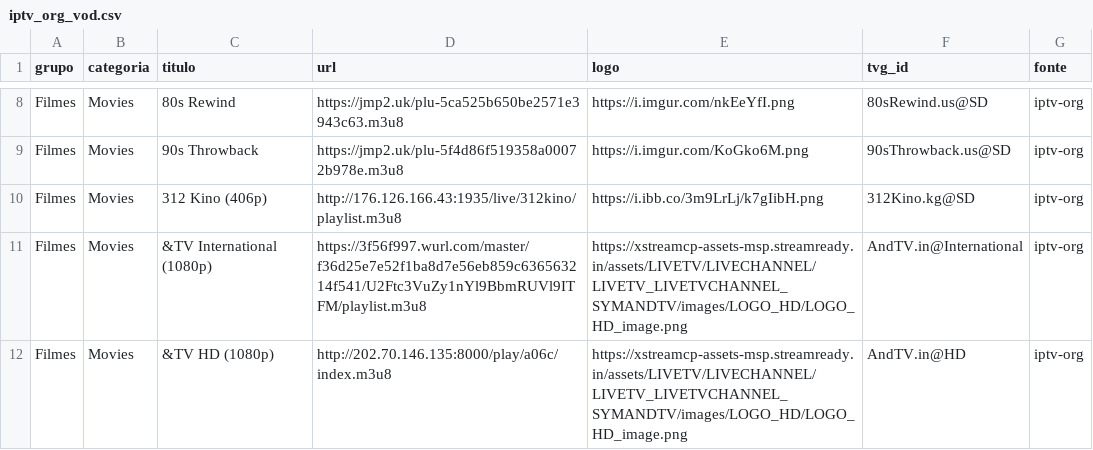
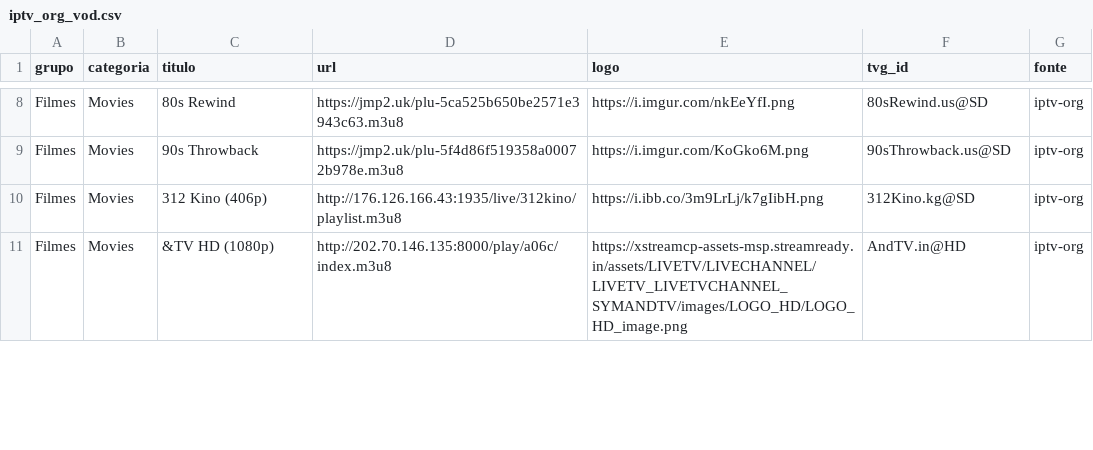
Before and after one commit to kaykewf13/animeout, a CSV file: sources/iptv_org_vod.csv, drawn as a sheet; only a part is shown, gaps mark what is left out; the diff covers the shown part only.

```diff
--- a/sources/iptv_org_vod.csv
+++ b/sources/iptv_org_vod.csv
@@ -10,3 +10,2 @@ Filmes,Movies,90s Throwback,https://jmp2.uk/plu-5f4d86f519358a00072b978e.m3u8,ht
 Filmes,Movies,312 Kino (406p),http://176.126.166.43:1935/live/312kino/playlist.m3u8,https://i.ibb.co/3m9LrLj/k7gIibH.png,312Kino.kg@SD,iptv-org
-Filmes,Movies,&TV International (1080p),https://3f56f997.wurl.com/master/f36d25e7e52f1ba8d7e56eb859c636563214f541/U2Ftc3VuZy1nYl9BbmRUVl9ITFM/playlist.m3u8,https://xstreamcp-assets-msp.streamready.in/assets/LIVETV/LIVECHANNEL/LIVETV_LIVETVCHANNEL_SYMANDTV/images/LOGO_HD/LOGO_HD_image.png,AndTV.in@International,iptv-org
 Filmes,Movies,&TV HD (1080p),http://202.70.146.135:8000/play/a06c/index.m3u8,https://xstreamcp-assets-msp.streamready.in/assets/LIVETV/LIVECHANNEL/LIVETV_LIVETVCHANNEL_SYMANDTV/images/LOGO_HD/LOGO_HD_image.png,AndTV.in@HD,iptv-org
```
Also changed, not shown: 7 added rows and 5 edited cells elsewhere in this file, 2 other files.
